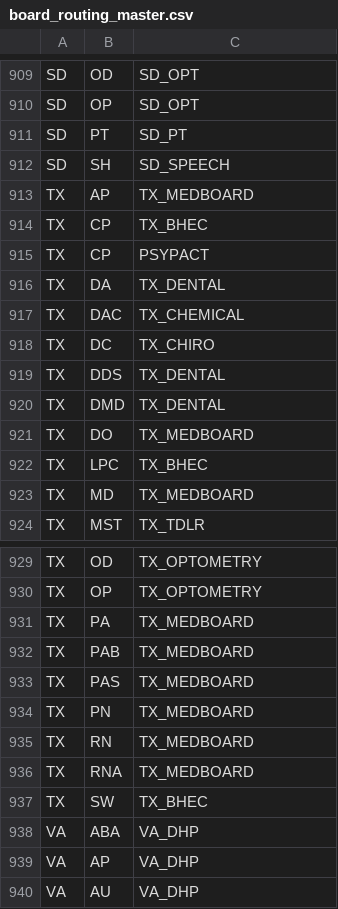
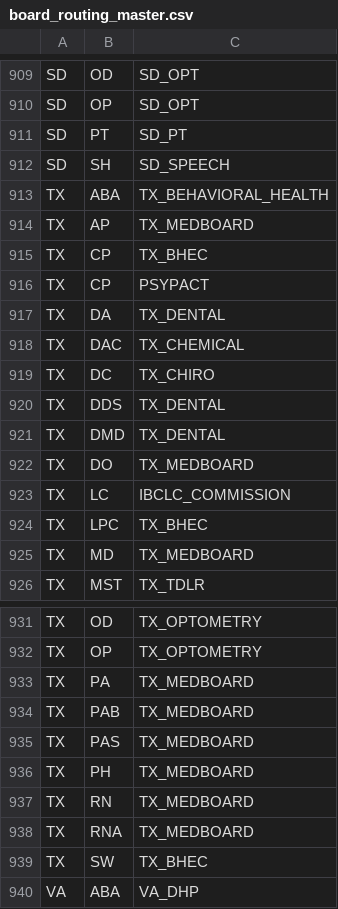
Before and after one commit to Devaarush-aetna/PSV, a CSV file: lvs/adapters/scrapers/board_routing_master.csv, drawn as a sheet; only a part is shown, gaps mark what is left out; the shorter side is filled out with more unchanged rows.

```diff
--- a/lvs/adapters/scrapers/board_routing_master.csv
+++ b/lvs/adapters/scrapers/board_routing_master.csv
@@ -912,2 +912,3 @@ SD,PT,SD_PT
 SD,SH,SD_SPEECH
+TX,ABA,TX_BEHAVIORAL_HEALTH
 TX,AP,TX_MEDBOARD
@@ -921,2 +922,3 @@ TX,DMD,TX_DENTAL
 TX,DO,TX_MEDBOARD
+TX,LC,IBCLC_COMMISSION
 TX,LPC,TX_BHEC
@@ -933,3 +935,3 @@ TX,PAB,TX_MEDBOARD
 TX,PAS,TX_MEDBOARD
-TX,PN,TX_MEDBOARD
+TX,PH,TX_MEDBOARD
 TX,RN,TX_MEDBOARD
```
Also changed, not shown: 5 other files.
